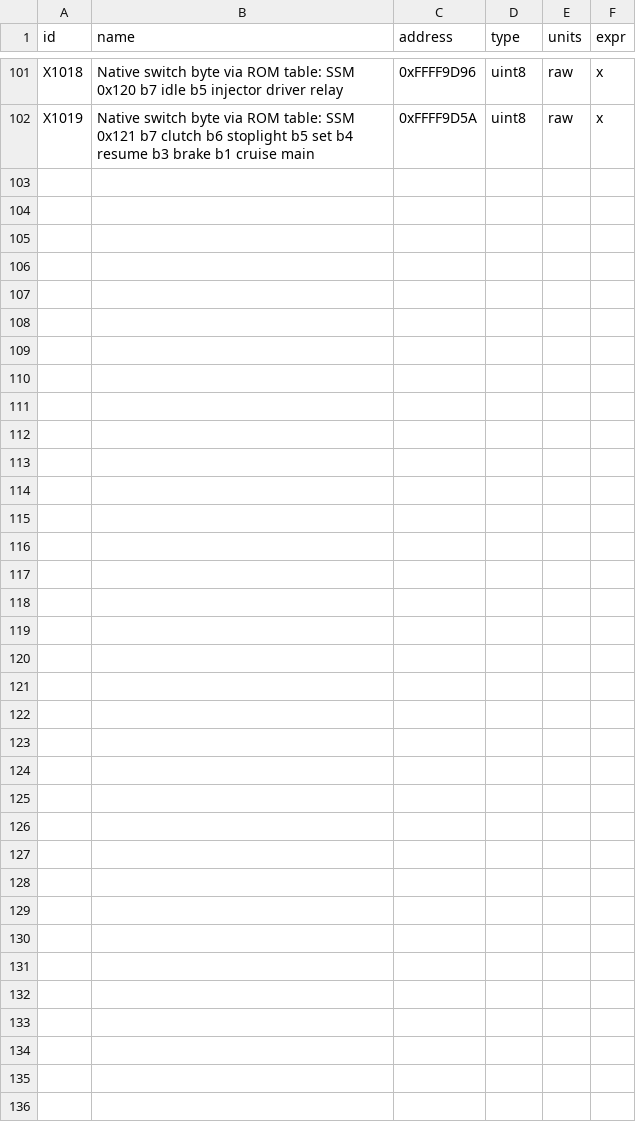
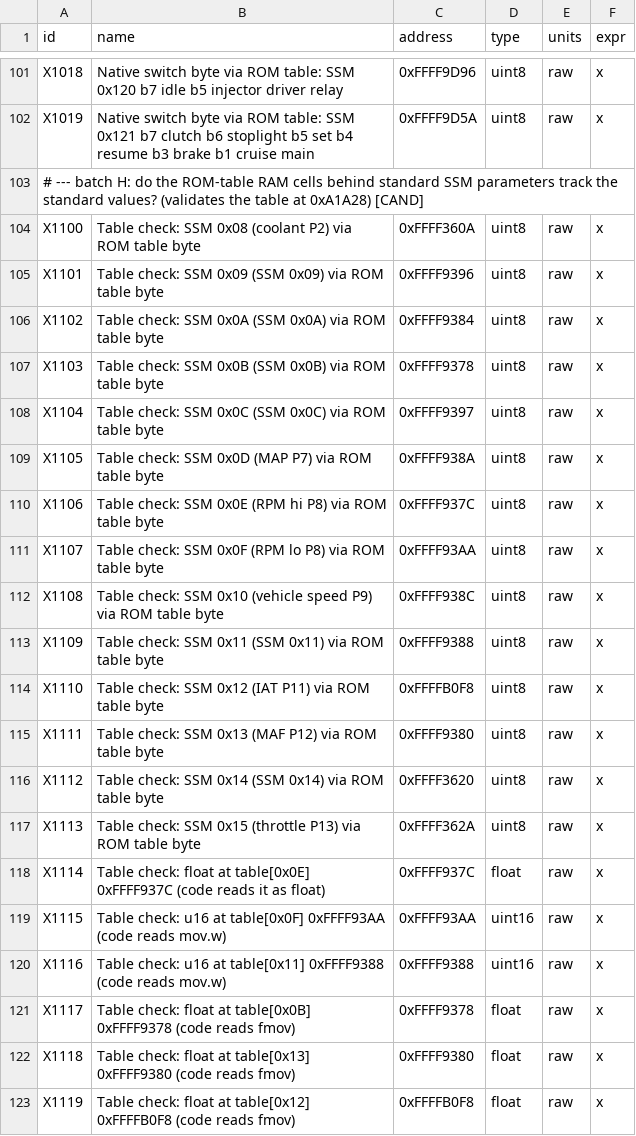
Before and after one commit to snarshmallow/RomRaider, a CSV file: tools/subaru-probe/probe_params.csv, drawn as a sheet; only a part is shown, gaps mark what is left out; the diff names each change by its address in the sheet, - before the commit and + after, or states it on an @@ line.

```diff
--- a/tools/subaru-probe/probe_params.csv
+++ b/tools/subaru-probe/probe_params.csv
+row 103: # --- batch H: do the ROM-table RAM cells behind standard SSM parameters track the standard values? (validates the table at 0xA1A28) [CAND]
+row 104: X1100 | Table check: SSM 0x08 (coolant P2) via ROM table byte | 0xFFFF360A | uint8 | raw | x
+row 105: X1101 | Table check: SSM 0x09 (SSM 0x09) via ROM table byte | 0xFFFF9396 | uint8 | raw | x
+row 106: X1102 | Table check: SSM 0x0A (SSM 0x0A) via ROM table byte | 0xFFFF9384 | uint8 | raw | x
+row 107: X1103 | Table check: SSM 0x0B (SSM 0x0B) via ROM table byte | 0xFFFF9378 | uint8 | raw | x
+row 108: X1104 | Table check: SSM 0x0C (SSM 0x0C) via ROM table byte | 0xFFFF9397 | uint8 | raw | x
+row 109: X1105 | Table check: SSM 0x0D (MAP P7) via ROM table byte | 0xFFFF938A | uint8 | raw | x
+row 110: X1106 | Table check: SSM 0x0E (RPM hi P8) via ROM table byte | 0xFFFF937C | uint8 | raw | x
+row 111: X1107 | Table check: SSM 0x0F (RPM lo P8) via ROM table byte | 0xFFFF93AA | uint8 | raw | x
+row 112: X1108 | Table check: SSM 0x10 (vehicle speed P9) via ROM table byte | 0xFFFF938C | uint8 | raw | x
+row 113: X1109 | Table check: SSM 0x11 (SSM 0x11) via ROM table byte | 0xFFFF9388 | uint8 | raw | x
+row 114: X1110 | Table check: SSM 0x12 (IAT P11) via ROM table byte | 0xFFFFB0F8 | uint8 | raw | x
+row 115: X1111 | Table check: SSM 0x13 (MAF P12) via ROM table byte | 0xFFFF9380 | uint8 | raw | x
+row 116: X1112 | Table check: SSM 0x14 (SSM 0x14) via ROM table byte | 0xFFFF3620 | uint8 | raw | x
+row 117: X1113 | Table check: SSM 0x15 (throttle P13) via ROM table byte | 0xFFFF362A | uint8 | raw | x
+row 118: X1114 | Table check: float at table[0x0E] 0xFFFF937C (code reads it as float) | 0xFFFF937C | float | raw | x
+row 119: X1115 | Table check: u16 at table[0x0F] 0xFFFF93AA (code reads mov.w) | 0xFFFF93AA | uint16 | raw | x
+row 120: X1116 | Table check: u16 at table[0x11] 0xFFFF9388 (code reads mov.w) | 0xFFFF9388 | uint16 | raw | x
+row 121: X1117 | Table check: float at table[0x0B] 0xFFFF9378 (code reads fmov) | 0xFFFF9378 | float | raw | x
+row 122: X1118 | Table check: float at table[0x13] 0xFFFF9380 (code reads fmov) | 0xFFFF9380 | float | raw | x
+row 123: X1119 | Table check: float at table[0x12] 0xFFFFB0F8 (code reads fmov) | 0xFFFFB0F8 | float | raw | x
```
Also changed, not shown: 3 other files.
